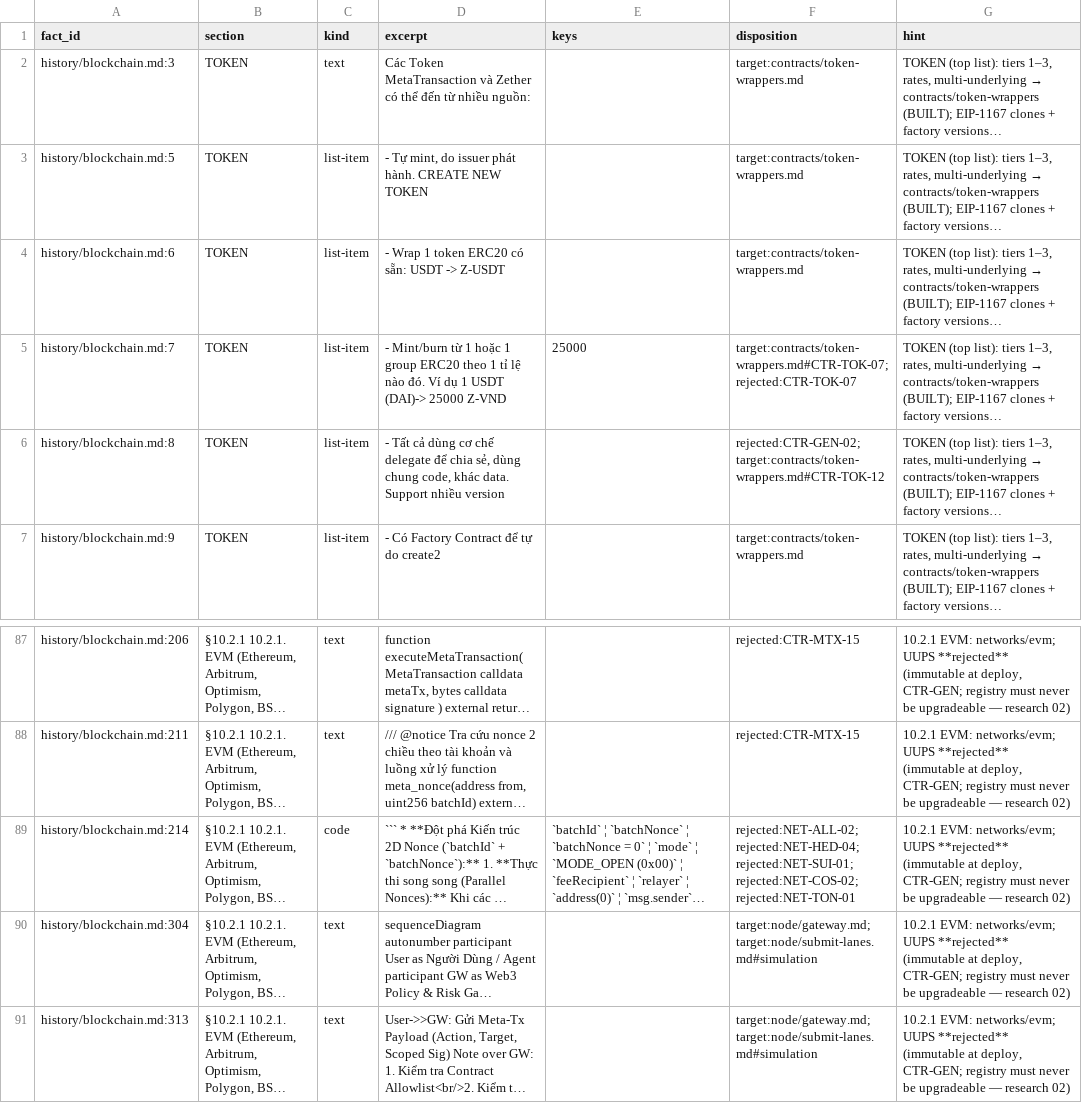
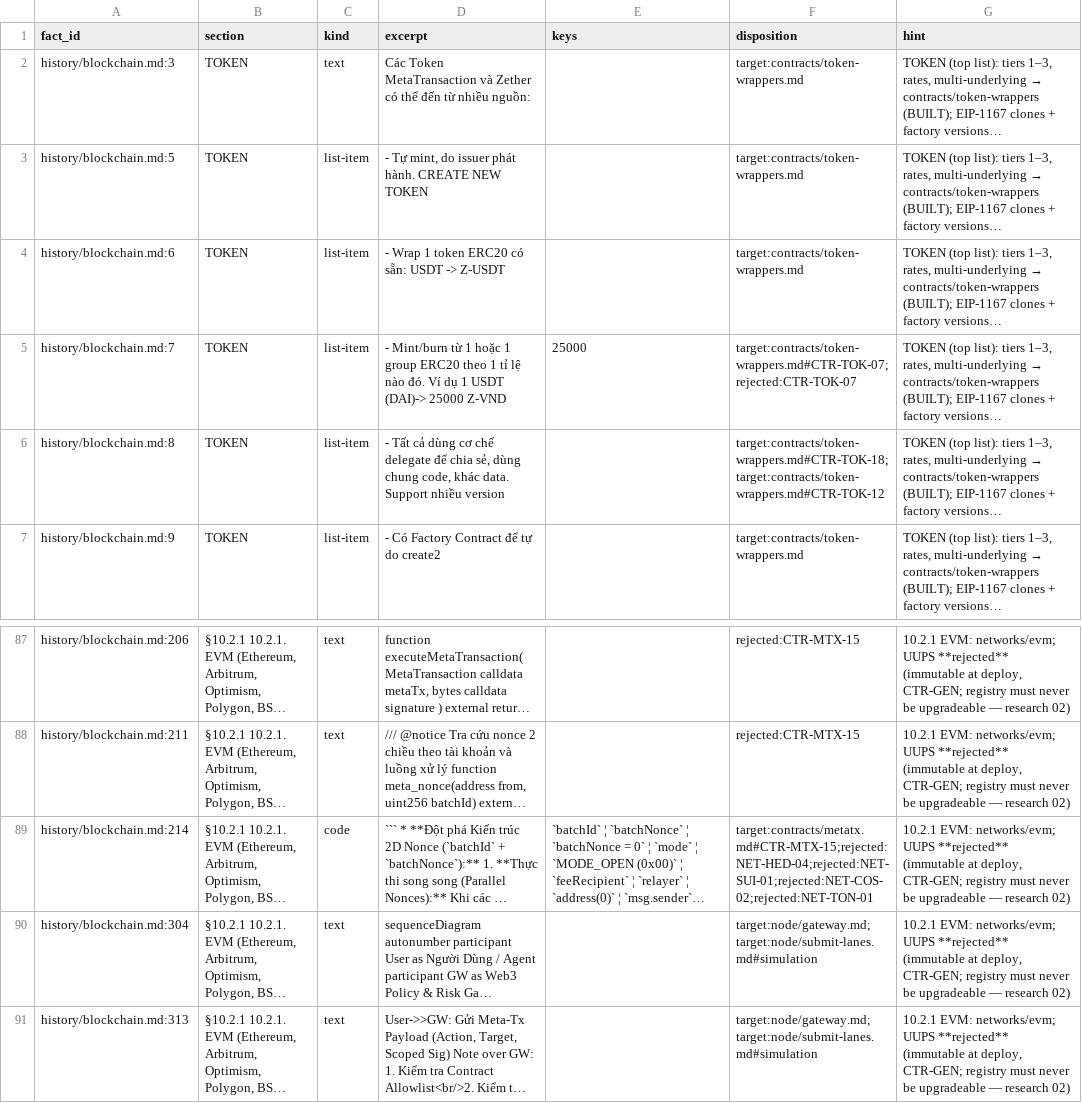
Before and after one commit to dinhduongha/scaas, a TSV file: docs/history/reorg/facts/blockchain.tsv, drawn as a sheet; only a part is shown, gaps mark what is left out; long unchanged cells end in …; the diff names each change by its address in the sheet, - before the commit and + after, or states it on an @@ line.

```diff
--- a/docs/history/reorg/facts/blockchain.tsv
+++ b/docs/history/reorg/facts/blockchain.tsv
-F6 (disposition): rejected:CTR-GEN-02;target:contracts/token-wrappers.md#CTR-TOK-12
+F6 (disposition): target:contracts/token-wrappers.md#CTR-TOK-18;target:contracts/token-wrappers.md#CTR-TOK-12
-F89 (disposition): rejected:NET-ALL-02;rejected:NET-HED-04;rejected:NET-SUI-01;rejected:NET-COS-02;rejected:NET-TON-01
+F89 (disposition): target:contracts/metatx.md#CTR-MTX-15;rejected:NET-HED-04;rejected:NET-SUI-01;rejected:NET-COS-02;rejected:NET-TON-01
```
Also changed, not shown: 6 other files.
